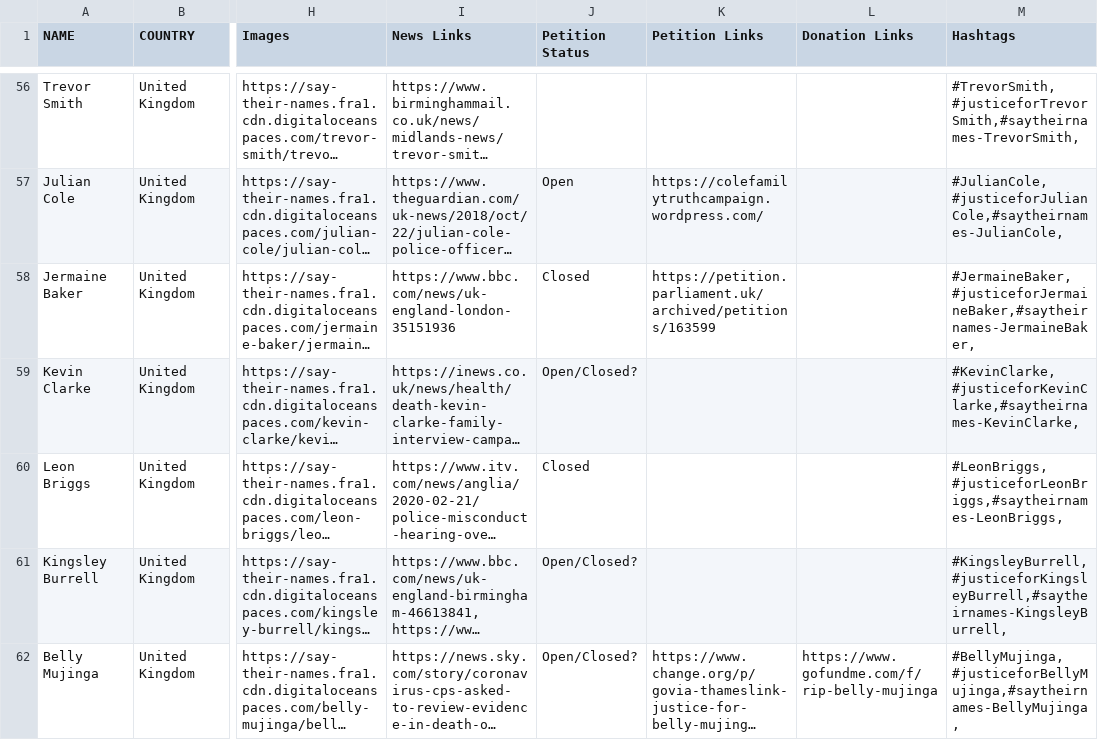
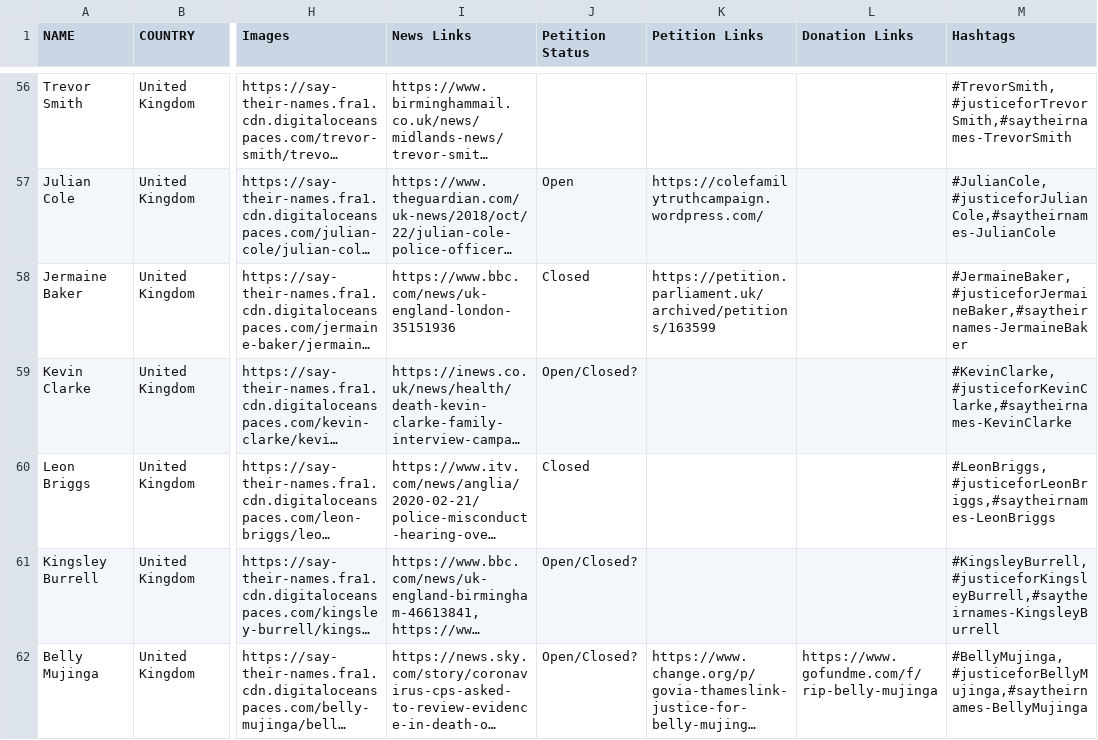
Before and after one commit to Say-Their-Name/say-their-names-api, a CSV file: storage/data/saytheirnames.csv, drawn as a sheet; only a part is shown, gaps mark what is left out; long unchanged cells end in …; the diff covers the shown part only; the diff names each change by its address in the sheet, - before the commit and + after, or states it on an @@ line.

```diff
--- a/storage/data/saytheirnames.csv
+++ b/storage/data/saytheirnames.csv
-M56 (Hashtags): #TrevorSmith,#justiceforTrevorSmith,#saytheirnames-TrevorSmith,
+M56 (Hashtags): #TrevorSmith,#justiceforTrevorSmith,#saytheirnames-TrevorSmith
-M57 (Hashtags): #JulianCole,#justiceforJulianCole,#saytheirnames-JulianCole,
+M57 (Hashtags): #JulianCole,#justiceforJulianCole,#saytheirnames-JulianCole
-M58 (Hashtags): #JermaineBaker,#justiceforJermaineBaker,#saytheirnames-JermaineBaker,
+M58 (Hashtags): #JermaineBaker,#justiceforJermaineBaker,#saytheirnames-JermaineBaker
-M59 (Hashtags): #KevinClarke,#justiceforKevinClarke,#saytheirnames-KevinClarke,
+M59 (Hashtags): #KevinClarke,#justiceforKevinClarke,#saytheirnames-KevinClarke
-M60 (Hashtags): #LeonBriggs,#justiceforLeonBriggs,#saytheirnames-LeonBriggs,
+M60 (Hashtags): #LeonBriggs,#justiceforLeonBriggs,#saytheirnames-LeonBriggs
-M61 (Hashtags): #KingsleyBurrell,#justiceforKingsleyBurrell,#saytheirnames-KingsleyBurrell,
+M61 (Hashtags): #KingsleyBurrell,#justiceforKingsleyBurrell,#saytheirnames-KingsleyBurrell
-M62 (Hashtags): #BellyMujinga,#justiceforBellyMujinga,#saytheirnames-BellyMujinga,
+M62 (Hashtags): #BellyMujinga,#justiceforBellyMujinga,#saytheirnames-BellyMujinga
```
Also changed, not shown: 75 edited cells elsewhere in this file, 1 other file.
